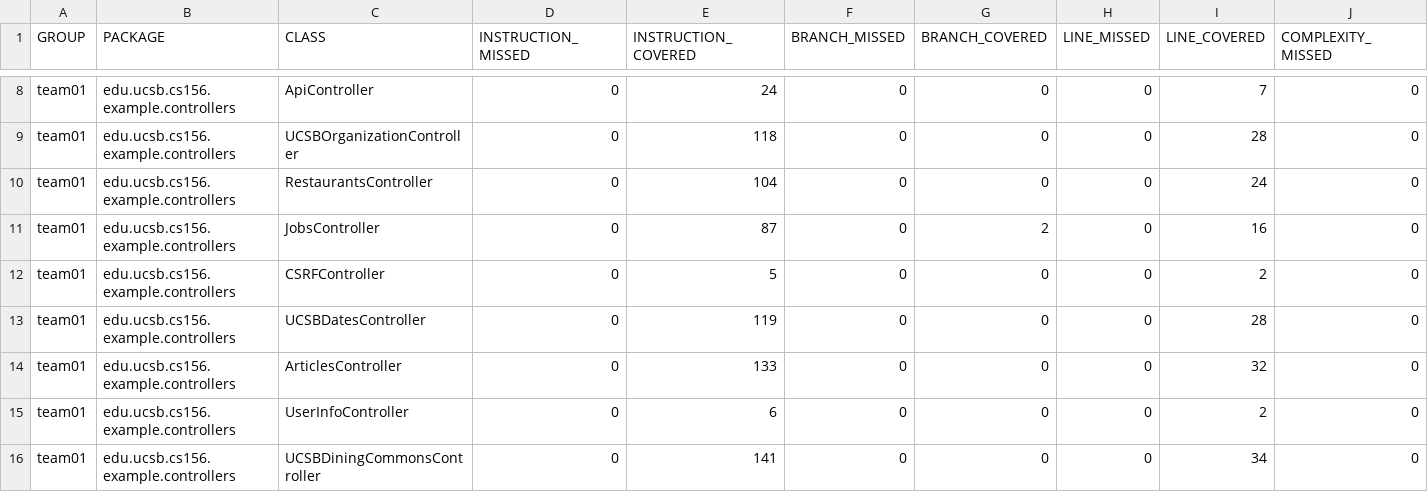
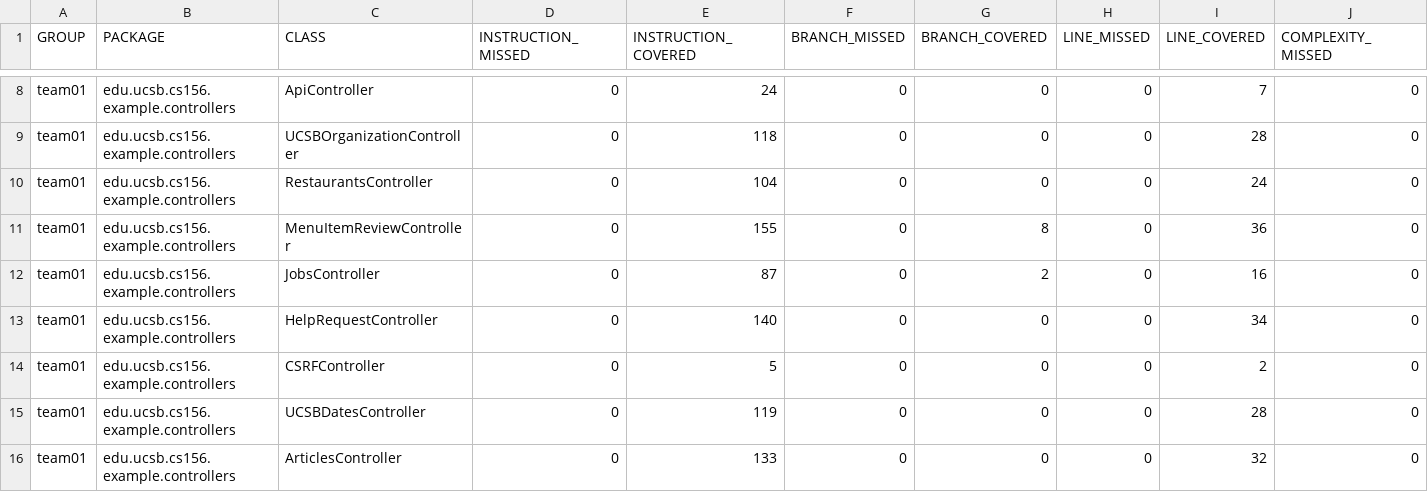
Before and after one commit to ucsb-cs156-f25/team02-f25-02, a CSV file: jacoco/jacoco.csv, drawn as a sheet; only a part is shown, gaps mark what is left out; the shorter side is filled out with more unchanged rows; rows hold the shown columns only; the diff names each change by its address in the sheet, - before the commit and + after, or states it on an @@ line.

Commit message:
Deploying to gh-pages from @ ucsb-cs156-f25/team02-f25-02@bcf8e39d9117e790fdfdb7d44e7b3d0452ad540b 🚀

```diff
--- a/jacoco/jacoco.csv
+++ b/jacoco/jacoco.csv
+row 11: team01 | edu.ucsb.cs156.example.controllers | MenuItemReviewController | 0 | 155 | 0 | 8 | 0 | 36 | 0
+row 13: team01 | edu.ucsb.cs156.example.controllers | HelpRequestController | 0 | 140 | 0 | 0 | 0 | 34 | 0
```
Also changed, not shown: 9 other files.
